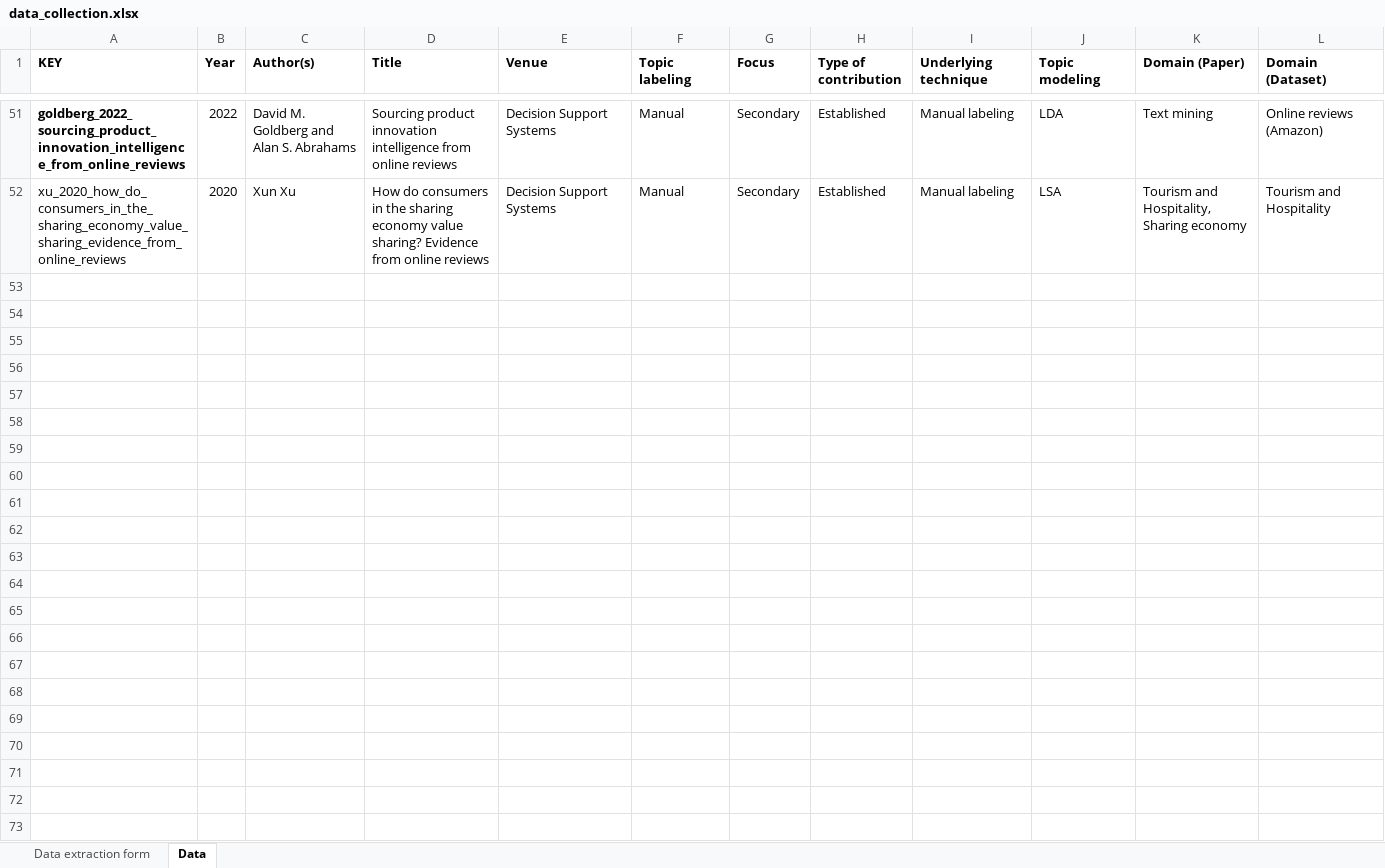
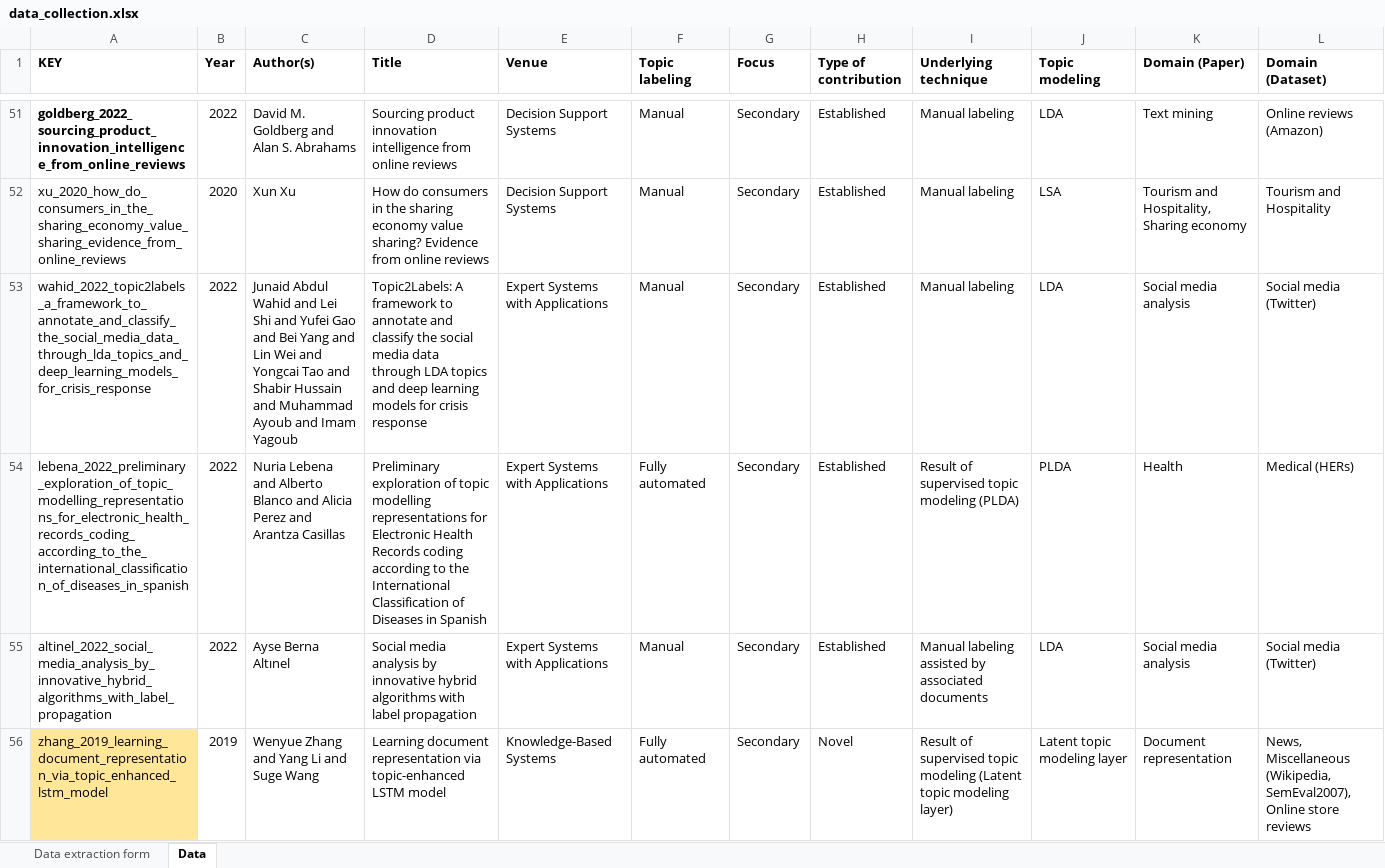
Before and after one commit to iberius96/Msc_Thesis, an Excel workbook: Data collection/data_collection.xlsx, sheet Data, drawn as a sheet; only a part is shown, gaps mark what is left out; values as stored, in another font and other column widths than the file's, no borders; the diff names each change by its address in the sheet, - before the commit and + after, or states it on an @@ line.

```diff
--- a/Data collection/data_collection.xlsx (sheet Data)
+++ b/Data collection/data_collection.xlsx (sheet Data)
+row 53: wahid_2022_topic2labels_a_framework_to_annotate_and_classify_the_social_media_data_through_lda_topics_and_deep_learning_models_for_crisis_response | 2022 | Junaid Abdul Wahid and Lei Shi and Yufei Gao and Bei Yang and Lin Wei and Yongcai Tao and Shabir Hussain and Muhammad Ayoub and Imam Yagoub | Topic2Labels: A framework to annotate and classify the social media data through LDA topics and deep learning models for crisis response | Expert Systems with Applications | Manual | Secondary | Established | Manual labeling | LDA | Social media analysis | Social media (Twitter)
+row 54: lebena_2022_preliminary_exploration_of_topic_modelling_representations_for_electronic_health_records_coding_according_to_the_international_classification_of_diseases_in_spanish | 2022 | Nuria Lebena and Alberto Blanco and Alicia Perez and Arantza Casillas | Preliminary exploration of topic modelling representations for Electronic Health Records coding according to the International Classification of Diseases in Spanish | Expert Systems with Applications | Fully automated | Secondary | Established | Result of supervised topic modeling (PLDA) | PLDA | Health | Medical (HERs)
+row 55: altinel_2022_social_media_analysis_by_innovative_hybrid_algorithms_with_label_propagation | 2022 | Ayse Berna Altınel | Social media analysis by innovative hybrid algorithms with label propagation | Expert Systems with Applications | Manual | Secondary | Established | Manual labeling assisted by associated documents | LDA | Social media analysis | Social media (Twitter)
+row 56: zhang_2019_learning_document_representation_via_topic_enhanced_lstm_model | 2019 | Wenyue Zhang and Yang Li and Suge Wang | Learning document representation via topic-enhanced LSTM model | Knowledge-Based Systems | Fully automated | Secondary | Novel | Result of supervised topic modeling (Latent topic modeling layer) | Latent topic modeling layer | Document representation | News, Miscellaneous (Wikipedia, SemEval2007), Online store reviews
```
Also changed, not shown: 42 other files.
